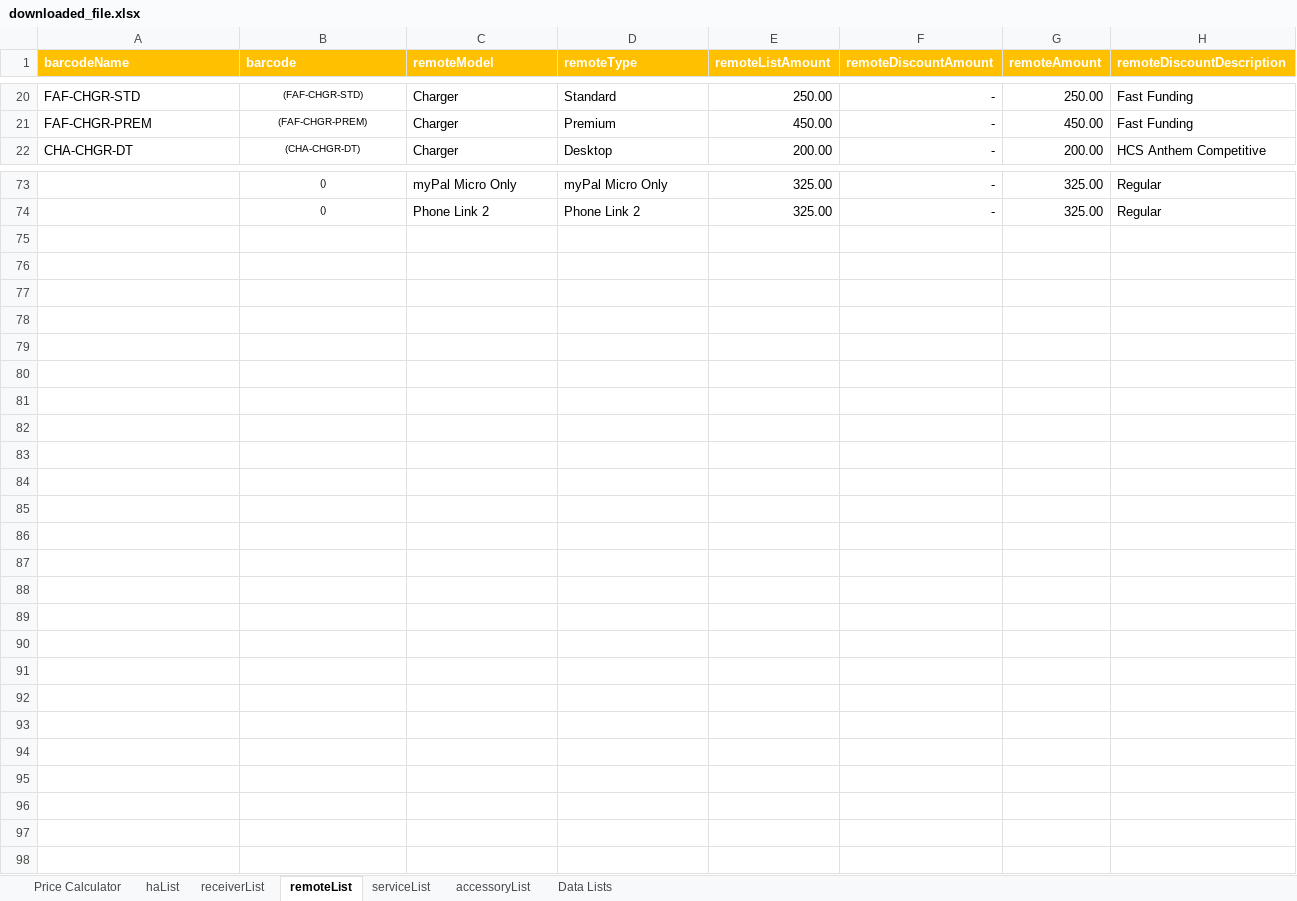
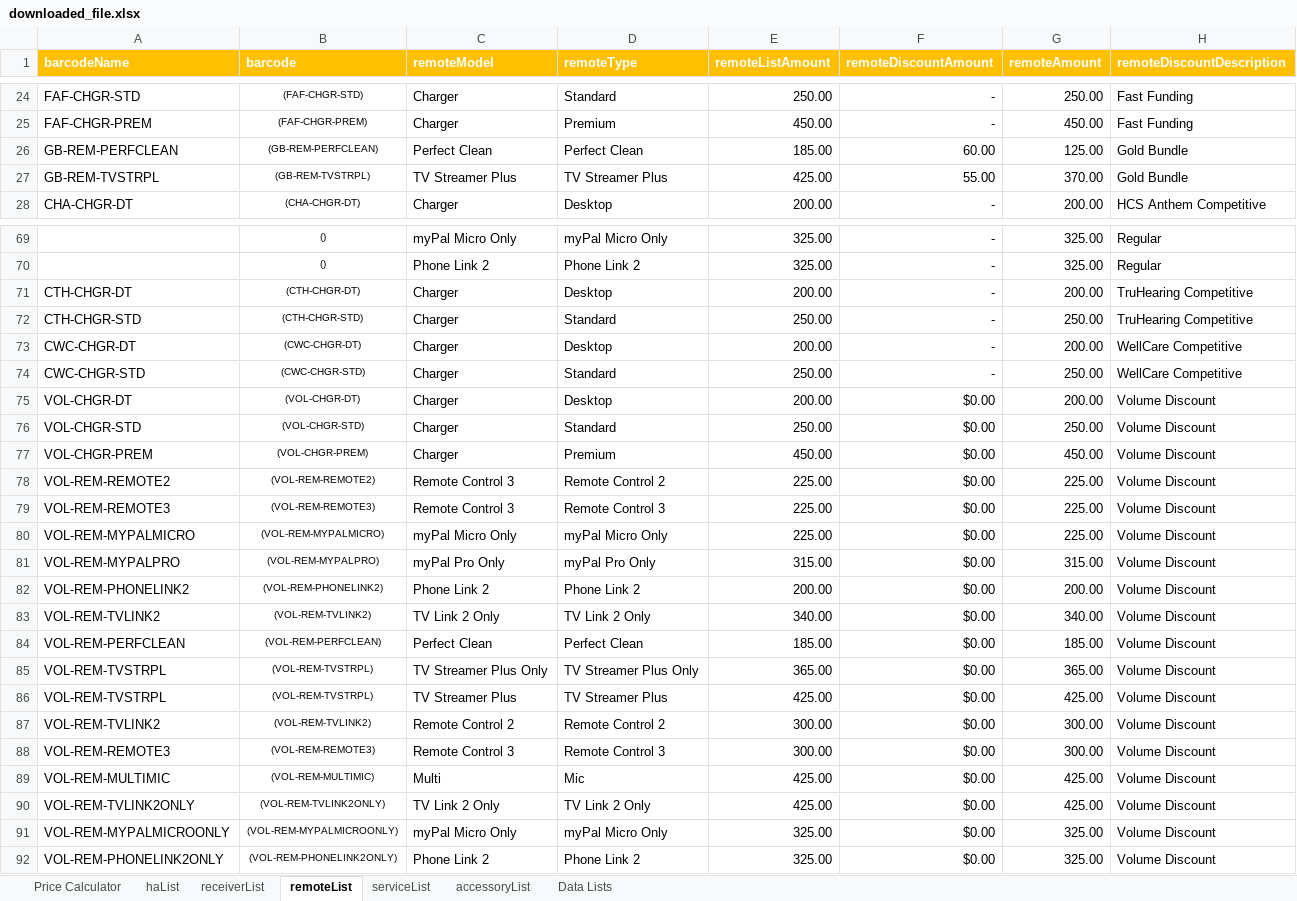
Before and after one commit to jasongit1234/excel-auto-update, an Excel workbook: downloaded_file.xlsx, sheet remoteList, drawn as a sheet; only a part is shown, gaps mark what is left out; values as stored, in another font and other column widths than the file's, no borders; table styles not drawn; the diff covers the shown part only; the diff names each change by its address in the sheet, - before the commit and + after, or states it on an @@ line.

```diff
--- a/downloaded_file.xlsx (sheet remoteList)
+++ b/downloaded_file.xlsx (sheet remoteList)
@@ row 59 moved to row 26: GB-REM-PERFCLEAN @@
@@ row 60 moved to row 27: GB-REM-TVSTRPL @@
@@ row 46 moved to row 71: CTH-CHGR-DT @@
@@ row 47 moved to row 72: CTH-CHGR-STD @@
@@ row 48 moved to row 73: CWC-CHGR-DT @@
@@ row 49 moved to row 74: CWC-CHGR-STD @@
+row 75: VOL-CHGR-DT | (VOL-CHGR-DT) | Charger | Desktop | 200.00 | $0.00 | 200.00 | Volume Discount
+row 76: VOL-CHGR-STD | (VOL-CHGR-STD) | Charger | Standard | 250.00 | $0.00 | 250.00 | Volume Discount
+row 77: VOL-CHGR-PREM | (VOL-CHGR-PREM) | Charger | Premium | 450.00 | $0.00 | 450.00 | Volume Discount
+row 78: VOL-REM-REMOTE2 | (VOL-REM-REMOTE2) | Remote Control 3 | Remote Control 2 | 225.00 | $0.00 | 225.00 | Volume Discount
+row 79: VOL-REM-REMOTE3 | (VOL-REM-REMOTE3) | Remote Control 3 | Remote Control 3 | 225.00 | $0.00 | 225.00 | Volume Discount
+row 80: VOL-REM-MYPALMICRO | (VOL-REM-MYPALMICRO) | myPal Micro Only | myPal Micro Only | 225.00 | $0.00 | 225.00 | Volume Discount
+row 81: VOL-REM-MYPALPRO | (VOL-REM-MYPALPRO) | myPal Pro Only | myPal Pro Only | 315.00 | $0.00 | 315.00 | Volume Discount
+row 82: VOL-REM-PHONELINK2 | (VOL-REM-PHONELINK2) | Phone Link 2 | Phone Link 2 | 200.00 | $0.00 | 200.00 | Volume Discount
+row 83: VOL-REM-TVLINK2 | (VOL-REM-TVLINK2) | TV Link 2 Only | TV Link 2 Only | 340.00 | $0.00 | 340.00 | Volume Discount
+row 84: VOL-REM-PERFCLEAN | (VOL-REM-PERFCLEAN) | Perfect Clean | Perfect Clean | 185.00 | $0.00 | 185.00 | Volume Discount
+row 85: VOL-REM-TVSTRPL | (VOL-REM-TVSTRPL) | TV Streamer Plus Only | TV Streamer Plus Only | 365.00 | $0.00 | 365.00 | Volume Discount
+row 86: VOL-REM-TVSTRPL | (VOL-REM-TVSTRPL) | TV Streamer Plus | TV Streamer Plus | 425.00 | $0.00 | 425.00 | Volume Discount
+row 87: VOL-REM-TVLINK2 | (VOL-REM-TVLINK2) | Remote Control 2 | Remote Control 2 | 300.00 | $0.00 | 300.00 | Volume Discount
+row 88: VOL-REM-REMOTE3 | (VOL-REM-REMOTE3) | Remote Control 3 | Remote Control 3 | 300.00 | $0.00 | 300.00 | Volume Discount
+row 89: VOL-REM-MULTIMIC | (VOL-REM-MULTIMIC) | Multi | Mic | 425.00 | $0.00 | 425.00 | Volume Discount
+row 90: VOL-REM-TVLINK2ONLY | (VOL-REM-TVLINK2ONLY) | TV Link 2 Only | TV Link 2 Only | 425.00 | $0.00 | 425.00 | Volume Discount
+row 91: VOL-REM-MYPALMICROONLY | (VOL-REM-MYPALMICROONLY) | myPal Micro Only | myPal Micro Only | 325.00 | $0.00 | 325.00 | Volume Discount
+row 92: VOL-REM-PHONELINK2ONLY | (VOL-REM-PHONELINK2ONLY) | Phone Link 2 | Phone Link 2 | 325.00 | $0.00 | 325.00 | Volume Discount
```
Also changed, not shown: 15 moved rows elsewhere in this sheet, sheet receiverList, formulas that keep their value.
